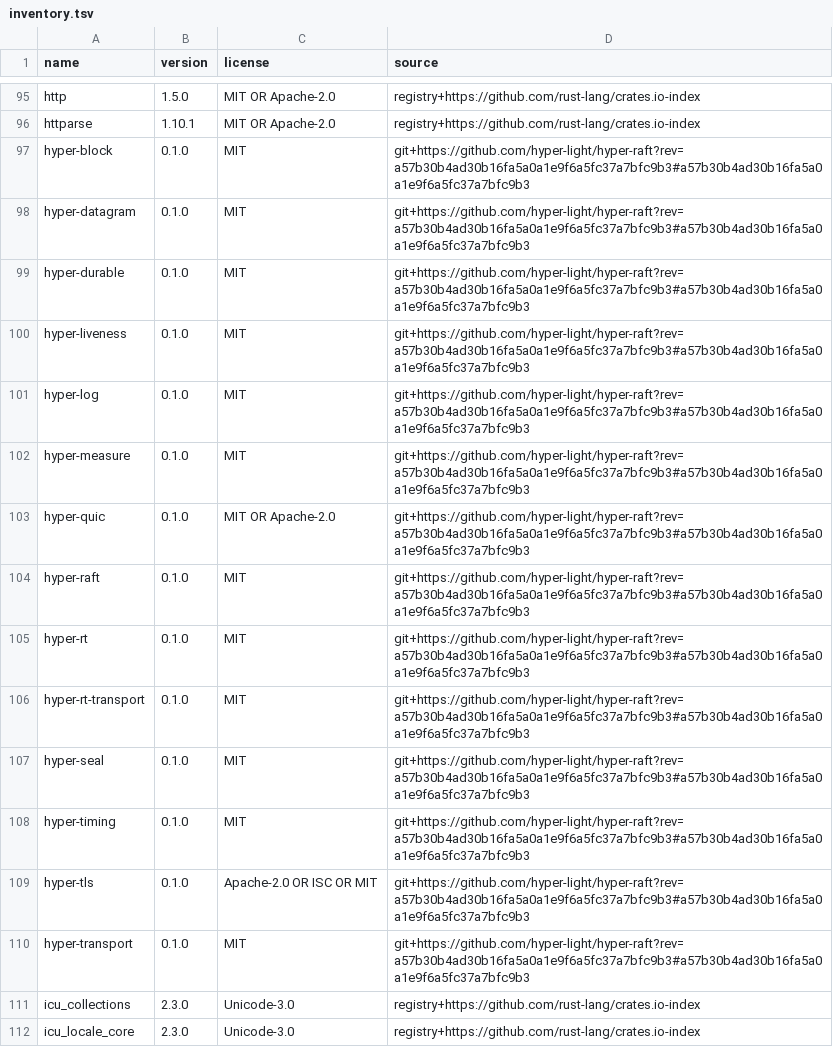
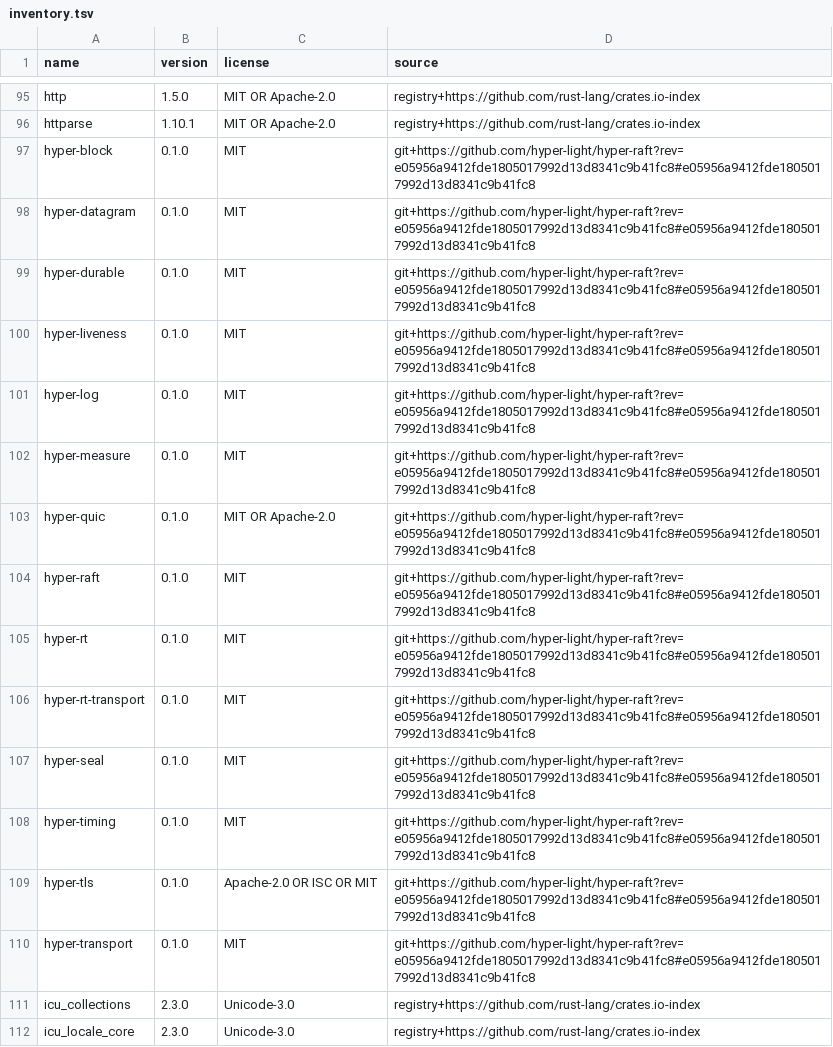
Before and after one commit to hyper-light/focal, a TSV file: docs/dependencies/inventory.tsv, drawn as a sheet; only a part is shown, gaps mark what is left out.

```diff
--- a/docs/dependencies/inventory.tsv
+++ b/docs/dependencies/inventory.tsv
@@ -96,16 +96,16 @@ http	1.5.0	MIT OR Apache-2.0	registry+https://github.com/rust-lang/crates.io-ind
 httparse	1.10.1	MIT OR Apache-2.0	registry+https://github.com/rust-lang/crates.io-index
-hyper-block	0.1.0	MIT	git+https://github.com/hyper-light/hyper-raft?rev=a57b30b4ad30b16fa5a0a1e9f6a5fc37a7bfc9b3#a57b30b4ad30b16fa5a0a1e9f6a5fc37a7bfc9b3
-hyper-datagram	0.1.0	MIT	git+https://github.com/hyper-light/hyper-raft?rev=a57b30b4ad30b16fa5a0a1e9f6a5fc37a7bfc9b3#a57b30b4ad30b16fa5a0a1e9f6a5fc37a7bfc9b3
-hyper-durable	0.1.0	MIT	git+https://github.com/hyper-light/hyper-raft?rev=a57b30b4ad30b16fa5a0a1e9f6a5fc37a7bfc9b3#a57b30b4ad30b16fa5a0a1e9f6a5fc37a7bfc9b3
-hyper-liveness	0.1.0	MIT	git+https://github.com/hyper-light/hyper-raft?rev=a57b30b4ad30b16fa5a0a1e9f6a5fc37a7bfc9b3#a57b30b4ad30b16fa5a0a1e9f6a5fc37a7bfc9b3
-hyper-log	0.1.0	MIT	git+https://github.com/hyper-light/hyper-raft?rev=a57b30b4ad30b16fa5a0a1e9f6a5fc37a7bfc9b3#a57b30b4ad30b16fa5a0a1e9f6a5fc37a7bfc9b3
-hyper-measure	0.1.0	MIT	git+https://github.com/hyper-light/hyper-raft?rev=a57b30b4ad30b16fa5a0a1e9f6a5fc37a7bfc9b3#a57b30b4ad30b16fa5a0a1e9f6a5fc37a7bfc9b3
-hyper-quic	0.1.0	MIT OR Apache-2.0	git+https://github.com/hyper-light/hyper-raft?rev=a57b30b4ad30b16fa5a0a1e9f6a5fc37a7bfc9b3#a57b30b4ad30b16fa5a0a1e9f6a5fc37a7bfc9b3
-hyper-raft	0.1.0	MIT	git+https://github.com/hyper-light/hyper-raft?rev=a57b30b4ad30b16fa5a0a1e9f6a5fc37a7bfc9b3#a57b30b4ad30b16fa5a0a1e9f6a5fc37a7bfc9b3
-hyper-rt	0.1.0	MIT	git+https://github.com/hyper-light/hyper-raft?rev=a57b30b4ad30b16fa5a0a1e9f6a5fc37a7bfc9b3#a57b30b4ad30b16fa5a0a1e9f6a5fc37a7bfc9b3
-hyper-rt-transport	0.1.0	MIT	git+https://github.com/hyper-light/hyper-raft?rev=a57b30b4ad30b16fa5a0a1e9f6a5fc37a7bfc9b3#a57b30b4ad30b16fa5a0a1e9f6a5fc37a7bfc9b3
-hyper-seal	0.1.0	MIT	git+https://github.com/hyper-light/hyper-raft?rev=a57b30b4ad30b16fa5a0a1e9f6a5fc37a7bfc9b3#a57b30b4ad30b16fa5a0a1e9f6a5fc37a7bfc9b3
-hyper-timing	0.1.0	MIT	git+https://github.com/hyper-light/hyper-raft?rev=a57b30b4ad30b16fa5a0a1e9f6a5fc37a7bfc9b3#a57b30b4ad30b16fa5a0a1e9f6a5fc37a7bfc9b3
-hyper-tls	0.1.0	Apache-2.0 OR ISC OR MIT	git+https://github.com/hyper-light/hyper-raft?rev=a57b30b4ad30b16fa5a0a1e9f6a5fc37a7bfc9b3#a57b30b4ad30b16fa5a0a1e9f6a5fc37a7bfc9b3
-hyper-transport	0.1.0	MIT	git+https://github.com/hyper-light/hyper-raft?rev=a57b30b4ad30b16fa5a0a1e9f6a5fc37a7bfc9b3#a57b30b4ad30b16fa5a0a1e9f6a5fc37a7bfc9b3
+hyper-block	0.1.0	MIT	git+https://github.com/hyper-light/hyper-raft?rev=e05956a9412fde1805017992d13d8341c9b41fc8#e05956a9412fde1805017992d13d8341c9b41fc8
+hyper-datagram	0.1.0	MIT	git+https://github.com/hyper-light/hyper-raft?rev=e05956a9412fde1805017992d13d8341c9b41fc8#e05956a9412fde1805017992d13d8341c9b41fc8
+hyper-durable	0.1.0	MIT	git+https://github.com/hyper-light/hyper-raft?rev=e05956a9412fde1805017992d13d8341c9b41fc8#e05956a9412fde1805017992d13d8341c9b41fc8
+hyper-liveness	0.1.0	MIT	git+https://github.com/hyper-light/hyper-raft?rev=e05956a9412fde1805017992d13d8341c9b41fc8#e05956a9412fde1805017992d13d8341c9b41fc8
+hyper-log	0.1.0	MIT	git+https://github.com/hyper-light/hyper-raft?rev=e05956a9412fde1805017992d13d8341c9b41fc8#e05956a9412fde1805017992d13d8341c9b41fc8
+hyper-measure	0.1.0	MIT	git+https://github.com/hyper-light/hyper-raft?rev=e05956a9412fde1805017992d13d8341c9b41fc8#e05956a9412fde1805017992d13d8341c9b41fc8
+hyper-quic	0.1.0	MIT OR Apache-2.0	git+https://github.com/hyper-light/hyper-raft?rev=e05956a9412fde1805017992d13d8341c9b41fc8#e05956a9412fde1805017992d13d8341c9b41fc8
+hyper-raft	0.1.0	MIT	git+https://github.com/hyper-light/hyper-raft?rev=e05956a9412fde1805017992d13d8341c9b41fc8#e05956a9412fde1805017992d13d8341c9b41fc8
+hyper-rt	0.1.0	MIT	git+https://github.com/hyper-light/hyper-raft?rev=e05956a9412fde1805017992d13d8341c9b41fc8#e05956a9412fde1805017992d13d8341c9b41fc8
+hyper-rt-transport	0.1.0	MIT	git+https://github.com/hyper-light/hyper-raft?rev=e05956a9412fde1805017992d13d8341c9b41fc8#e05956a9412fde1805017992d13d8341c9b41fc8
+hyper-seal	0.1.0	MIT	git+https://github.com/hyper-light/hyper-raft?rev=e05956a9412fde1805017992d13d8341c9b41fc8#e05956a9412fde1805017992d13d8341c9b41fc8
+hyper-timing	0.1.0	MIT	git+https://github.com/hyper-light/hyper-raft?rev=e05956a9412fde1805017992d13d8341c9b41fc8#e05956a9412fde1805017992d13d8341c9b41fc8
+hyper-tls	0.1.0	Apache-2.0 OR ISC OR MIT	git+https://github.com/hyper-light/hyper-raft?rev=e05956a9412fde1805017992d13d8341c9b41fc8#e05956a9412fde1805017992d13d8341c9b41fc8
+hyper-transport	0.1.0	MIT	git+https://github.com/hyper-light/hyper-raft?rev=e05956a9412fde1805017992d13d8341c9b41fc8#e05956a9412fde1805017992d13d8341c9b41fc8
 icu_collections	2.3.0	Unicode-3.0	registry+https://github.com/rust-lang/crates.io-index
```
Also changed, not shown: 24 other files.
